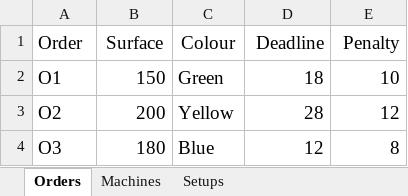
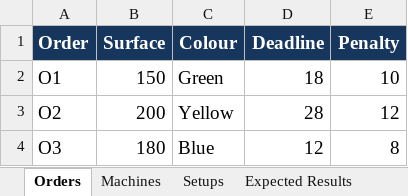
Before and after one commit to FeevanZoghel/OR5, an Excel workbook: Data_test_sets/Test01_HappyFlow.xlsx, sheet Orders, drawn as a sheet; values as stored, in another font and other column widths than the file's, no borders; the diff names each change by its address in the sheet, - before the commit and + after, or states it on an @@ line.

```diff
--- a/Data_test_sets/Test01_HappyFlow.xlsx (sheet Orders)
+++ b/Data_test_sets/Test01_HappyFlow.xlsx (sheet Orders)
+sheet tab: Expected Results
@@ A1:E1 fill: none → #17365D, bold: off → on, text colour: black → #FFFFFF @@
```
Also changed, not shown: sheet Setups, sheet Machines, Data_test_sets/Test02_MissingDeadline.xlsx, 21 other files.
